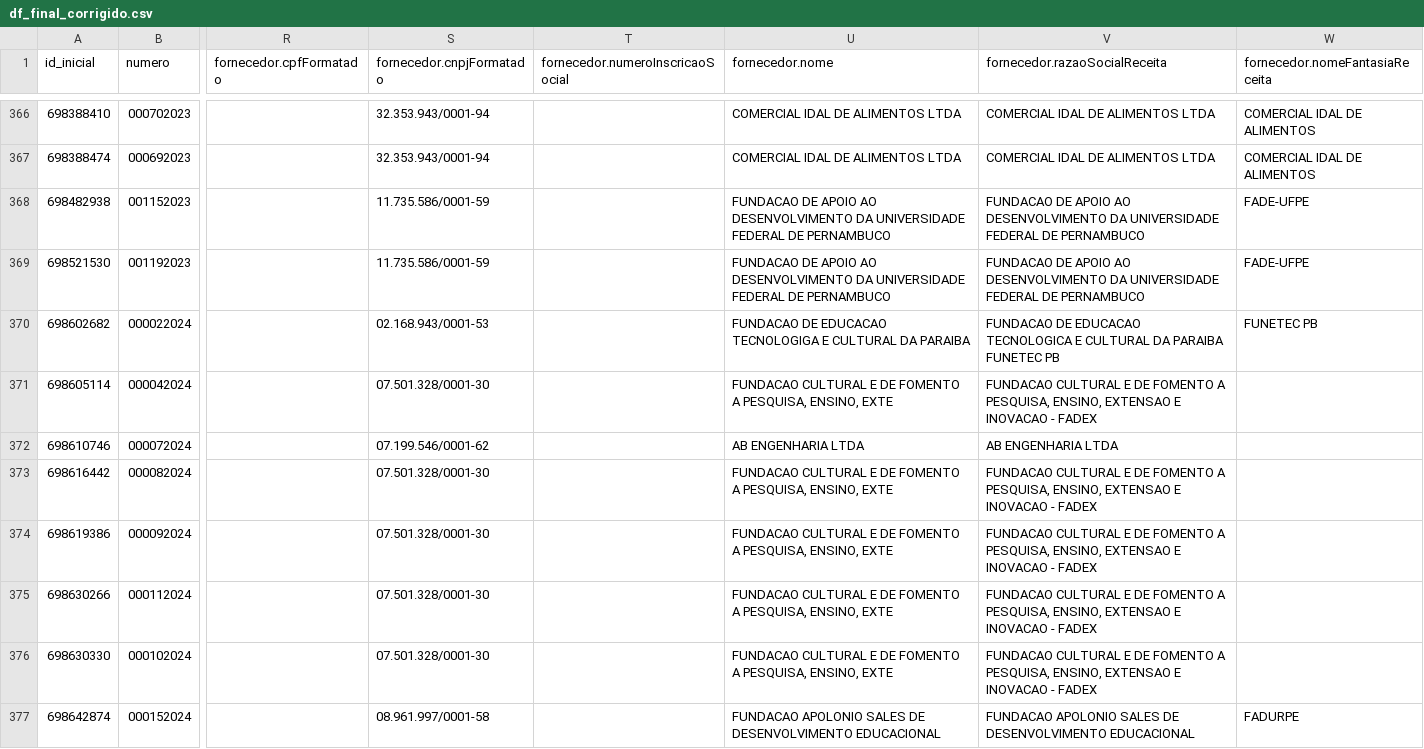
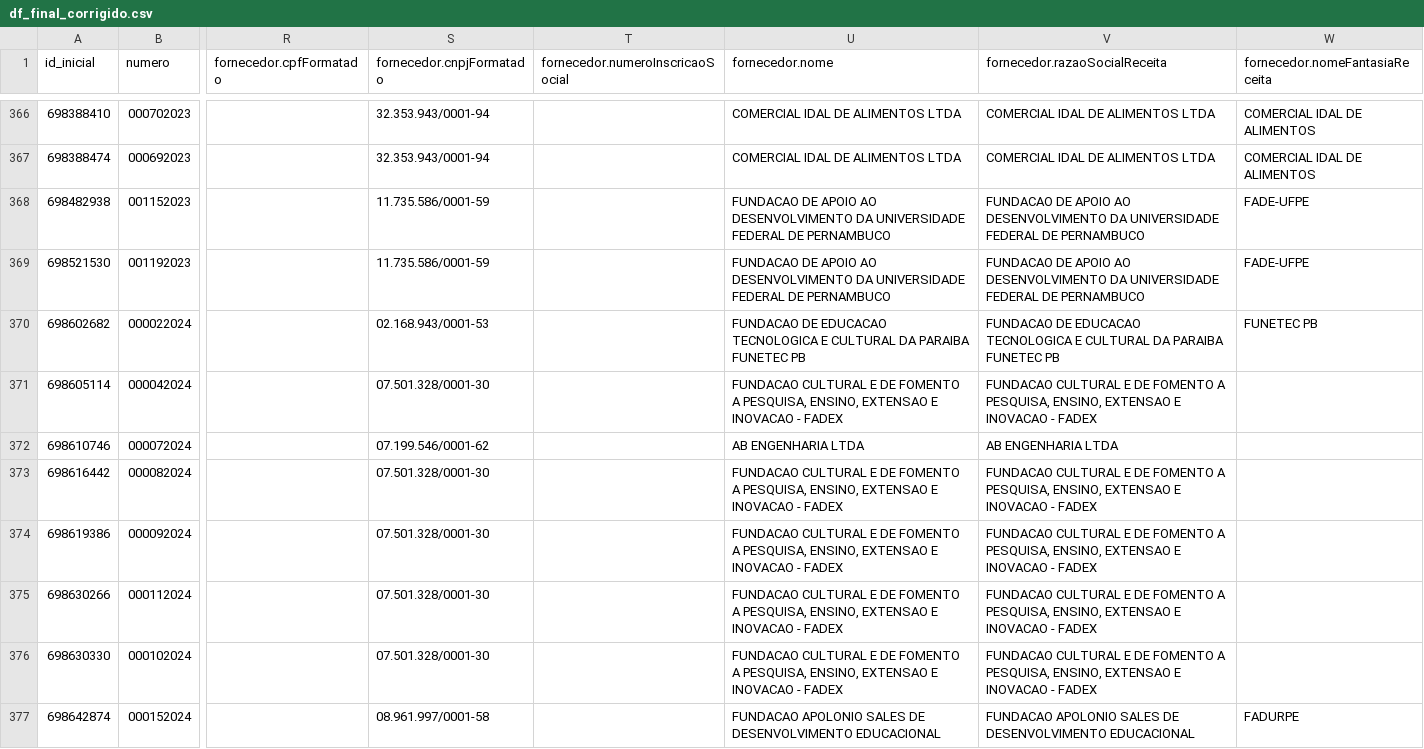
Before and after one commit to victorltd/transparencia_api, a CSV file: df_final_corrigido.csv, drawn as a sheet; only a part is shown, gaps mark what is left out; the diff covers the shown part only; the diff names each change by its address in the sheet, - before the commit and + after, or states it on an @@ line.

```diff
--- a/df_final_corrigido.csv
+++ b/df_final_corrigido.csv
-U370 (fornecedor.nome): …DE EDUCACAO TECNOLOGIGA E CULTURAL DA PARAIBA
+U370 (fornecedor.nome): …DE EDUCACAO TECNOLOGICA E CULTURAL DA PARAIBA FUNETEC PB
-U371 (fornecedor.nome): …PESQUISA, ENSINO, EXTE
+U371 (fornecedor.nome): …PESQUISA, ENSINO, EXTENSAO E INOVACAO - FADEX
-U373:U376 (fornecedor.nome): …PESQUISA, ENSINO, EXTE
+U373:U376 (fornecedor.nome): …PESQUISA, ENSINO, EXTENSAO E INOVACAO - FADEX
```
Also changed, not shown: 13 edited cells elsewhere in this file.
